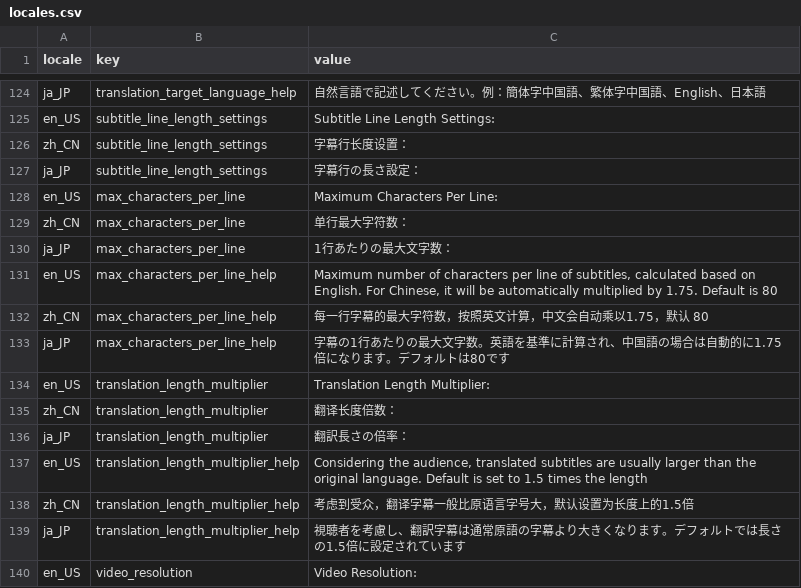
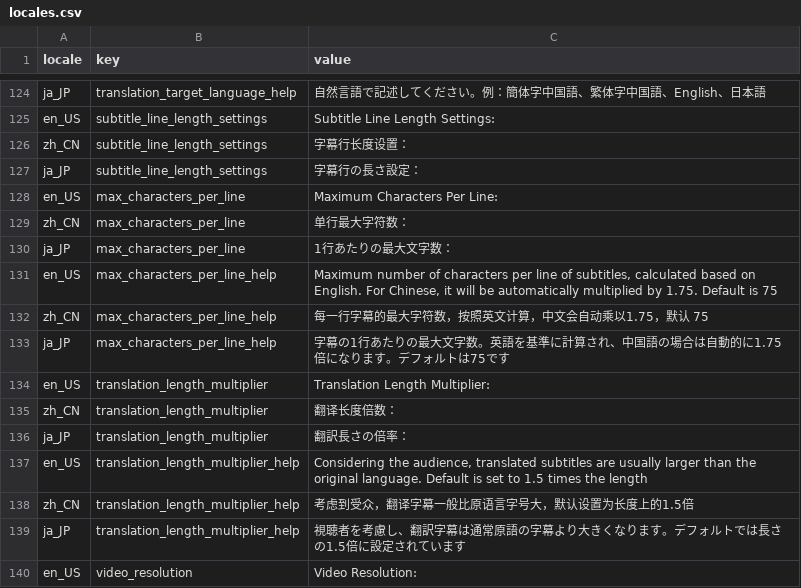
Before and after one commit to Huanshere/VideoLingo, a CSV file: st_components/locales.csv, drawn as a sheet; only a part is shown, gaps mark what is left out.

```diff
--- a/st_components/locales.csv
+++ b/st_components/locales.csv
@@ -130,5 +130,5 @@ zh_CN,max_characters_per_line,"单行最大字符数："
 ja_JP,max_characters_per_line,"1行あたりの最大文字数："
-en_US,max_characters_per_line_help,"Maximum number of characters per line of subtitles, calculated based on English. For Chinese, it will be automatically multiplied by 1.75. Default is 80"
-zh_CN,max_characters_per_line_help,"每一行字幕的最大字符数，按照英文计算，中文会自动乘以1.75，默认 80"
-ja_JP,max_characters_per_line_help,"字幕の1行あたりの最大文字数。英語を基準に計算され、中国語の場合は自動的に1.75倍になります。デフォルトは80です"
+en_US,max_characters_per_line_help,"Maximum number of characters per line of subtitles, calculated based on English. For Chinese, it will be automatically multiplied by 1.75. Default is 75"
+zh_CN,max_characters_per_line_help,"每一行字幕的最大字符数，按照英文计算，中文会自动乘以1.75，默认 75"
+ja_JP,max_characters_per_line_help,"字幕の1行あたりの最大文字数。英語を基準に計算され、中国語の場合は自動的に1.75倍になります。デフォルトは75です"
 en_US,translation_length_multiplier,"Translation Length Multiplier:"
```
Also changed, not shown: 6 other files.
